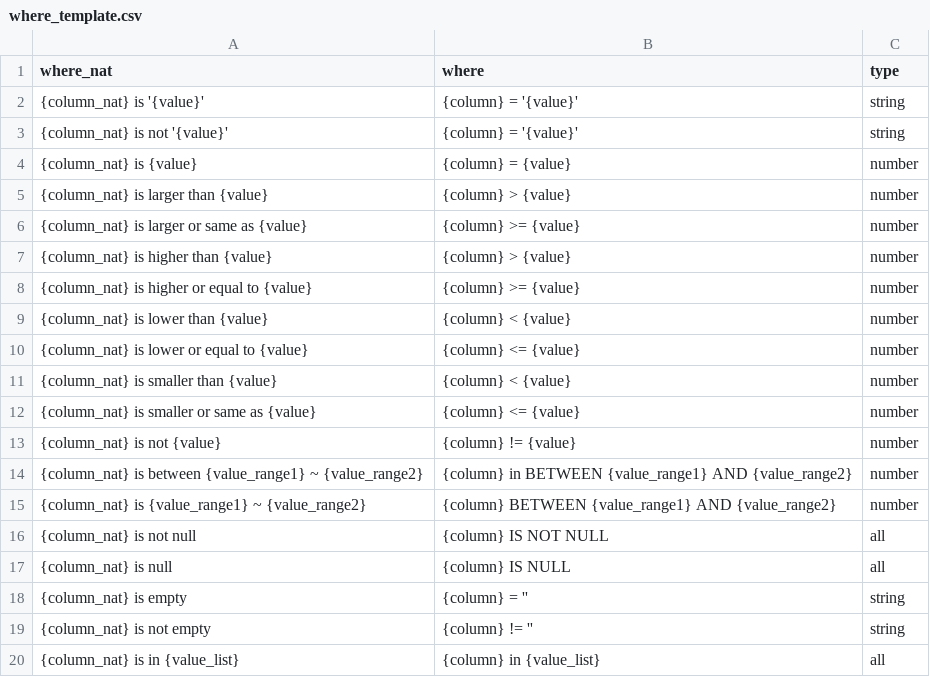
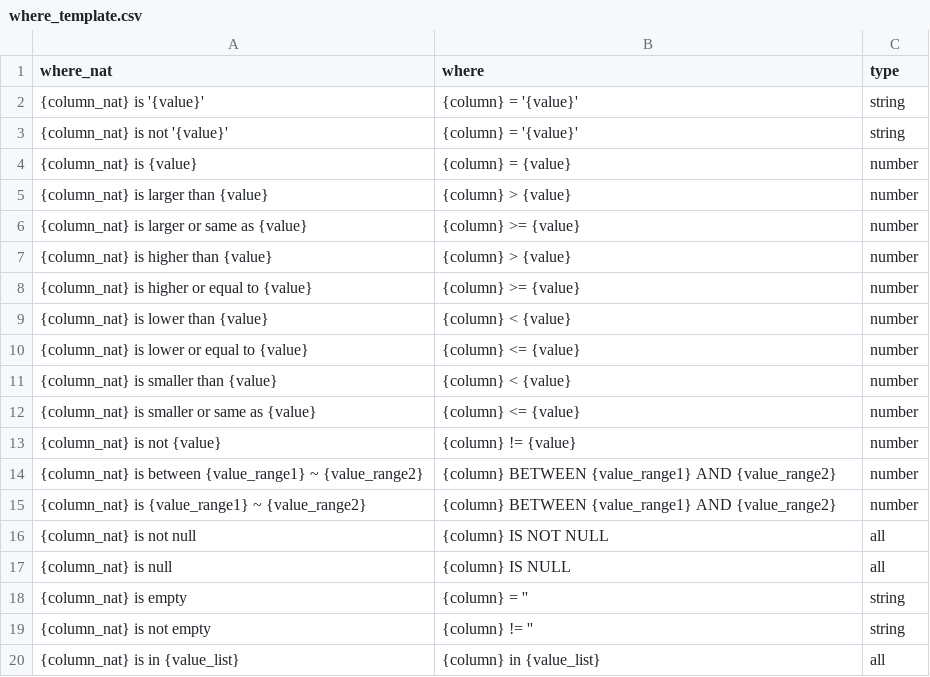
Before and after one commit to JenniferOH/query_label_maker, a CSV file: input/where_template.csv, drawn as a sheet.

```diff
--- a/input/where_template.csv
+++ b/input/where_template.csv
@@ -13,3 +13,3 @@ where_nat,where,type
 {column_nat} is not {value},{column}  !=  {value},number
-{column_nat} is between {value_range1} ~ {value_range2},{column} in BETWEEN {value_range1} AND {value_range2},number
+{column_nat} is between {value_range1} ~ {value_range2},{column} BETWEEN {value_range1} AND {value_range2},number
 {column_nat} is {value_range1} ~ {value_range2},{column} BETWEEN {value_range1} AND {value_range2},number
```
Also changed, not shown: 2 other files.
